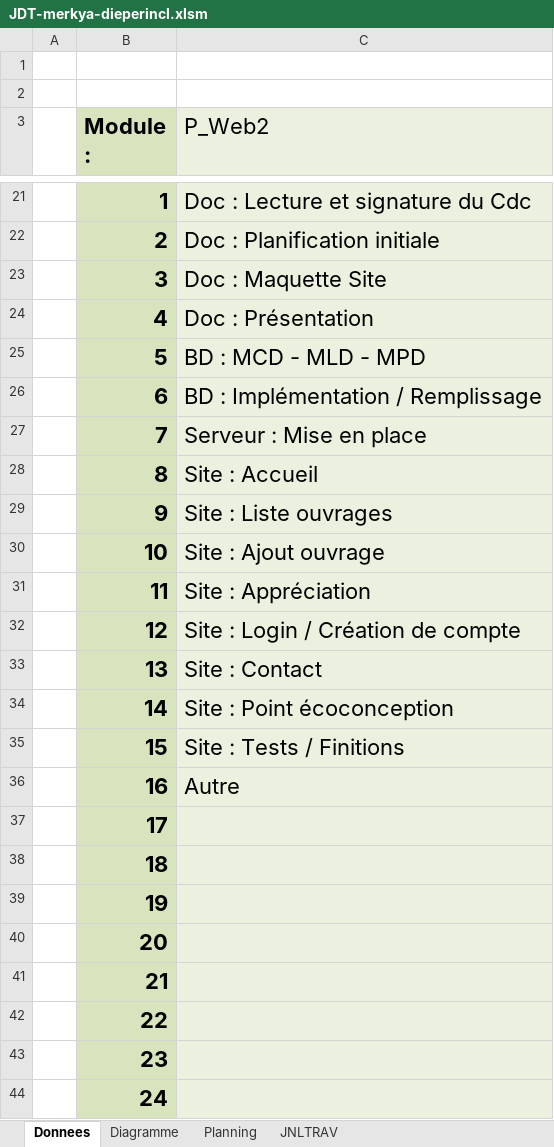
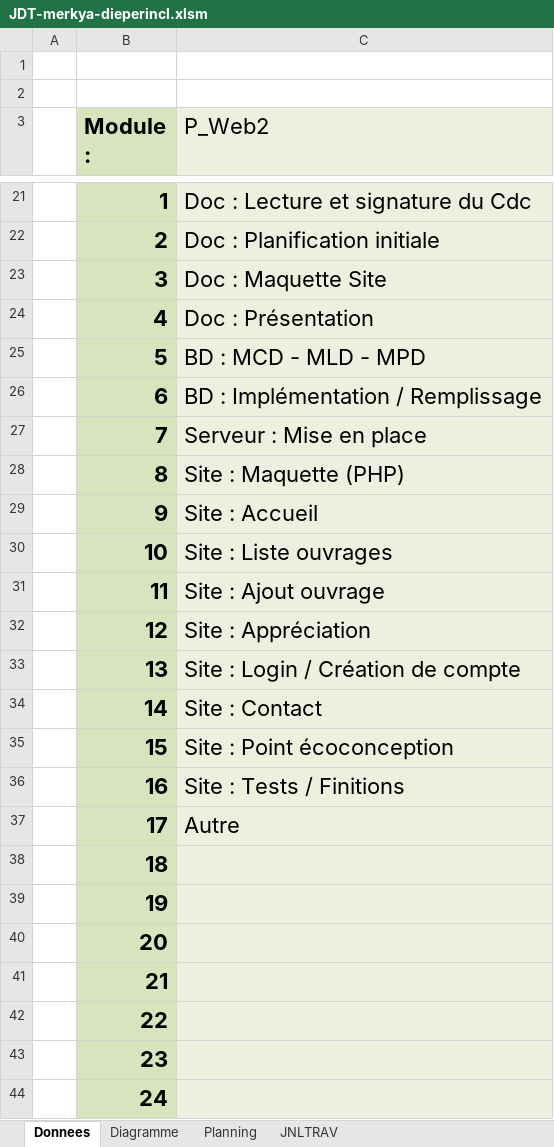
Before and after one commit to Pistou2/P_Web, an Excel workbook: Doc/JDT-merkya-dieperincl.xlsm, sheet Donnees, drawn as a sheet; only a part is shown, gaps mark what is left out; values as stored, in another font and other column widths than the file's, no borders; charts and pictures not drawn; the diff names each change by its address in the sheet, - before the commit and + after, or states it on an @@ line.

Commit message:
Fixed a bit the JDT
+ before.php
+ added login.php

```diff
--- a/Doc/JDT-merkya-dieperincl.xlsm (sheet Donnees)
+++ b/Doc/JDT-merkya-dieperincl.xlsm (sheet Donnees)
-C28 (P_Web2): Site : Accueil
+C28 (P_Web2): Site : Maquette (PHP)
-C29 (P_Web2): Site : Liste ouvrages
+C29 (P_Web2): Site : Accueil
-C30 (P_Web2): Site : Ajout ouvrage
+C30 (P_Web2): Site : Liste ouvrages
-C31 (P_Web2): Site : Appréciation
+C31 (P_Web2): Site : Ajout ouvrage
-C32 (P_Web2): Site : Login / Création de compte
+C32 (P_Web2): Site : Appréciation
-C33 (P_Web2): Site : Contact
+C33 (P_Web2): Site : Login / Création de compte
-C34 (P_Web2): Site : Point écoconception
+C34 (P_Web2): Site : Contact
-C35 (P_Web2): Site : Tests / Finitions
+C35 (P_Web2): Site : Point écoconception
-C36 (P_Web2): Autre
+C36 (P_Web2): Site : Tests / Finitions
-C37 (P_Web2): (empty)
+C37 (P_Web2): Autre
```
Also changed, not shown: sheet Diagramme, sheet JNLTRAV, sheet Planning, formulas that keep their value, charts or pictures, 3 other files.
